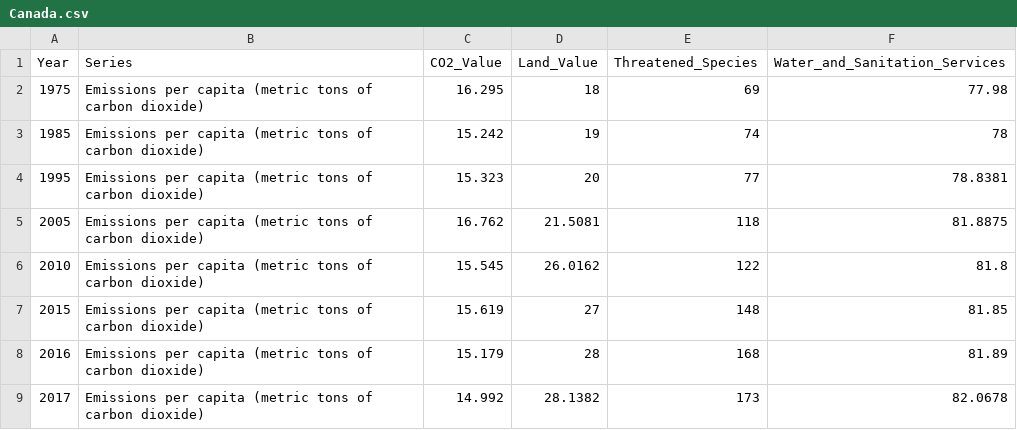
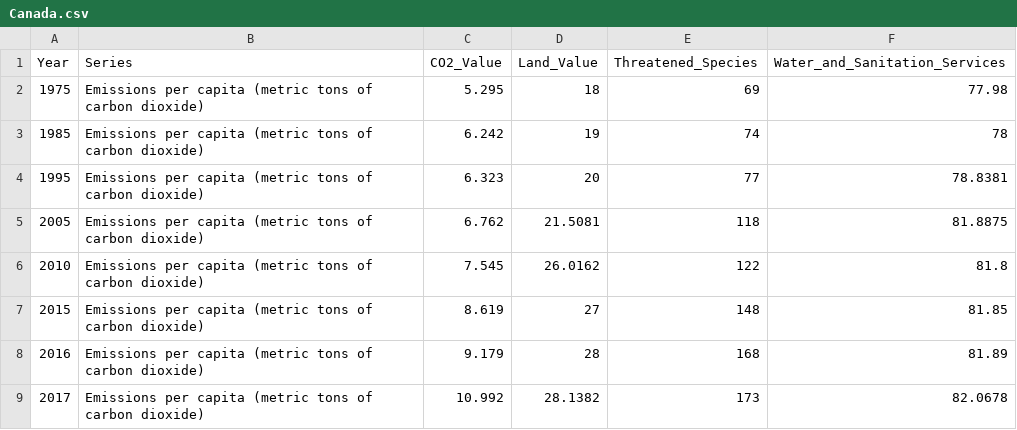
Before and after one commit to gayathrikanilkumar/gayathrikanilkumar.github.io, a CSV file: Lab4/Canada.csv, drawn as a sheet.

Commit message:
Update Canada.csv

```diff
--- a/Lab4/Canada.csv
+++ b/Lab4/Canada.csv
@@ -1,9 +1,9 @@
 Year,Series,CO2_Value,Land_Value,Threatened_Species,Water_and_Sanitation_Services
-1975,Emissions per capita (metric tons of carbon dioxide),16.295,18,69,77.98
-1985,Emissions per capita (metric tons of carbon dioxide),15.242,19,74,78
-1995,Emissions per capita (metric tons of carbon dioxide),15.323,20,77,78.8381
-2005,Emissions per capita (metric tons of carbon dioxide),16.762,21.5081,118,81.8875
-2010,Emissions per capita (metric tons of carbon dioxide),15.545,26.0162,122,81.8
-2015,Emissions per capita (metric tons of carbon dioxide),15.619,27,148,81.85
-2016,Emissions per capita (metric tons of carbon dioxide),15.179,28,168,81.89
-2017,Emissions per capita (metric tons of carbon dioxide),14.992,28.1382,173,82.0678
+1975,Emissions per capita (metric tons of carbon dioxide),5.295,18,69,77.98
+1985,Emissions per capita (metric tons of carbon dioxide),6.242,19,74,78
+1995,Emissions per capita (metric tons of carbon dioxide),6.323,20,77,78.8381
+2005,Emissions per capita (metric tons of carbon dioxide),6.762,21.5081,118,81.8875
+2010,Emissions per capita (metric tons of carbon dioxide),7.545,26.0162,122,81.8
+2015,Emissions per capita (metric tons of carbon dioxide),8.619,27,148,81.85
+2016,Emissions per capita (metric tons of carbon dioxide),9.179,28,168,81.89
+2017,Emissions per capita (metric tons of carbon dioxide),10.992,28.1382,173,82.0678
```
